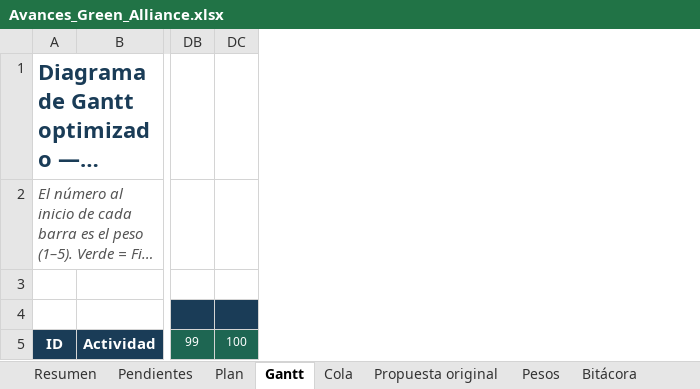
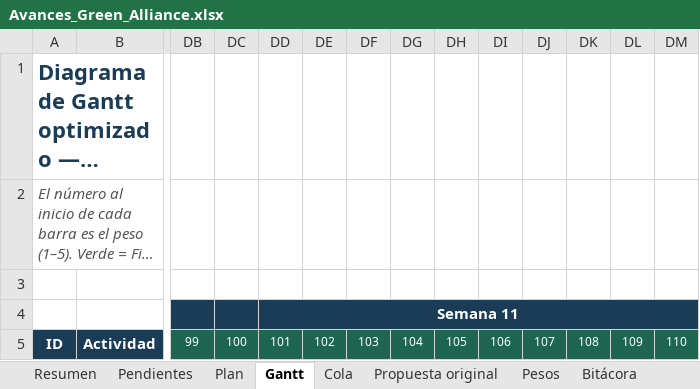
Before and after one commit to GreenAllianceCoo/PagGreenAlliance, an Excel workbook: docs/avances/Avances_Green_Alliance.xlsx, sheet Gantt, drawn as a sheet; only a part is shown, gaps mark what is left out; long unchanged cells end in …; values as stored, in another font and other column widths than the file's, no borders; conditional formats not drawn; the diff covers the shown part only; the diff names each change by its address in the sheet, - before the commit and + after, or states it on an @@ line.

```diff
--- a/docs/avances/Avances_Green_Alliance.xlsx (sheet Gantt)
+++ b/docs/avances/Avances_Green_Alliance.xlsx (sheet Gantt)
+column DD, rows 4-5: Semana 11 | 101
+column DE, row 5: 102
+column DF, row 5: 103
+column DG, row 5: 104
+column DH, row 5: 105
+column DI, row 5: 106
+column DJ, row 5: 107
+column DK, row 5: 108
+column DL, row 5: 109
+column DM, row 5: 110
```
Also changed, not shown: 1 added row and 212 edited cells elsewhere in this sheet, sheet Cola, sheet Pendientes, sheet Plan, sheet Resumen, sheet Bitácora, sheet Pesos, 3 other files.
